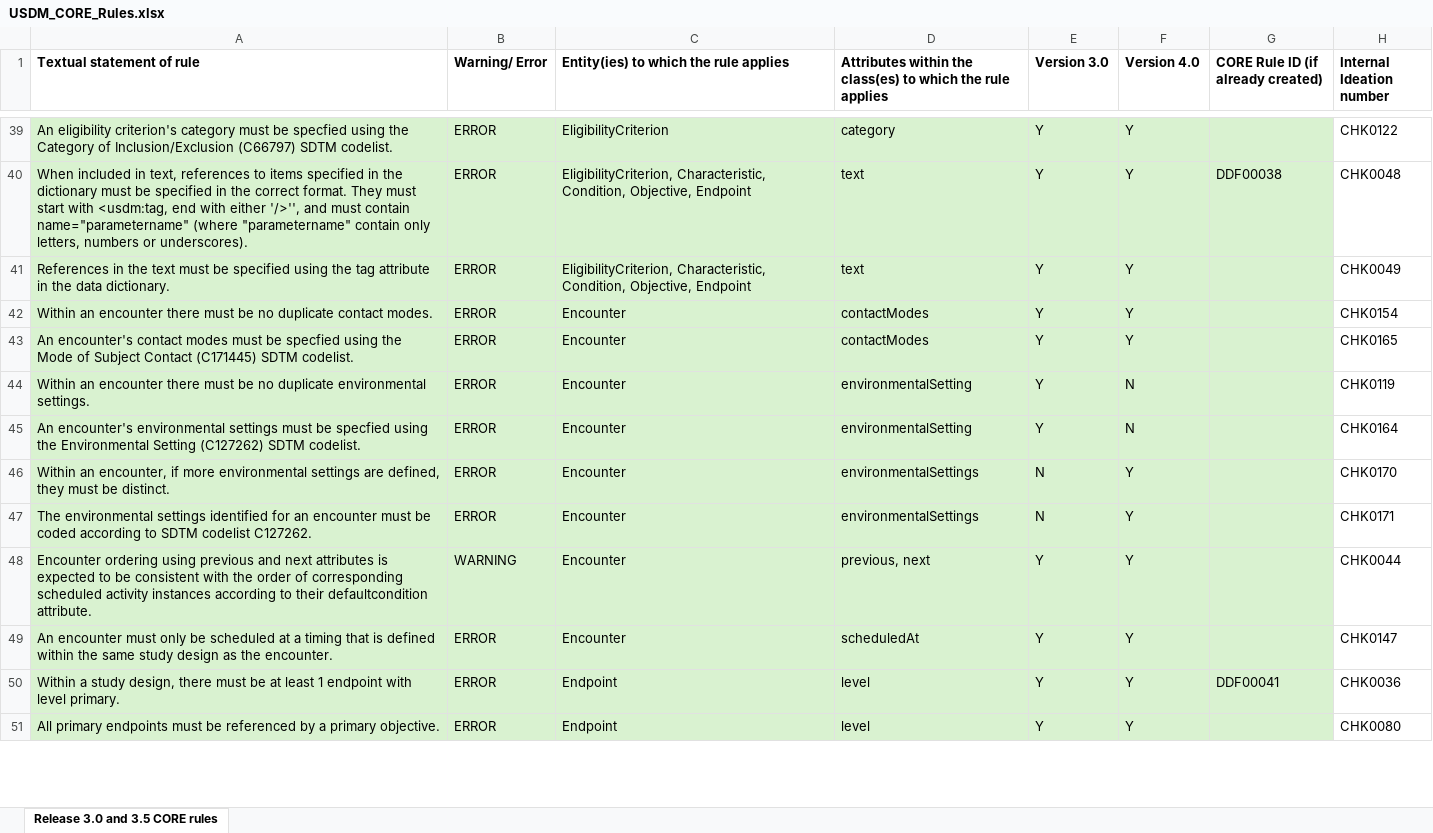
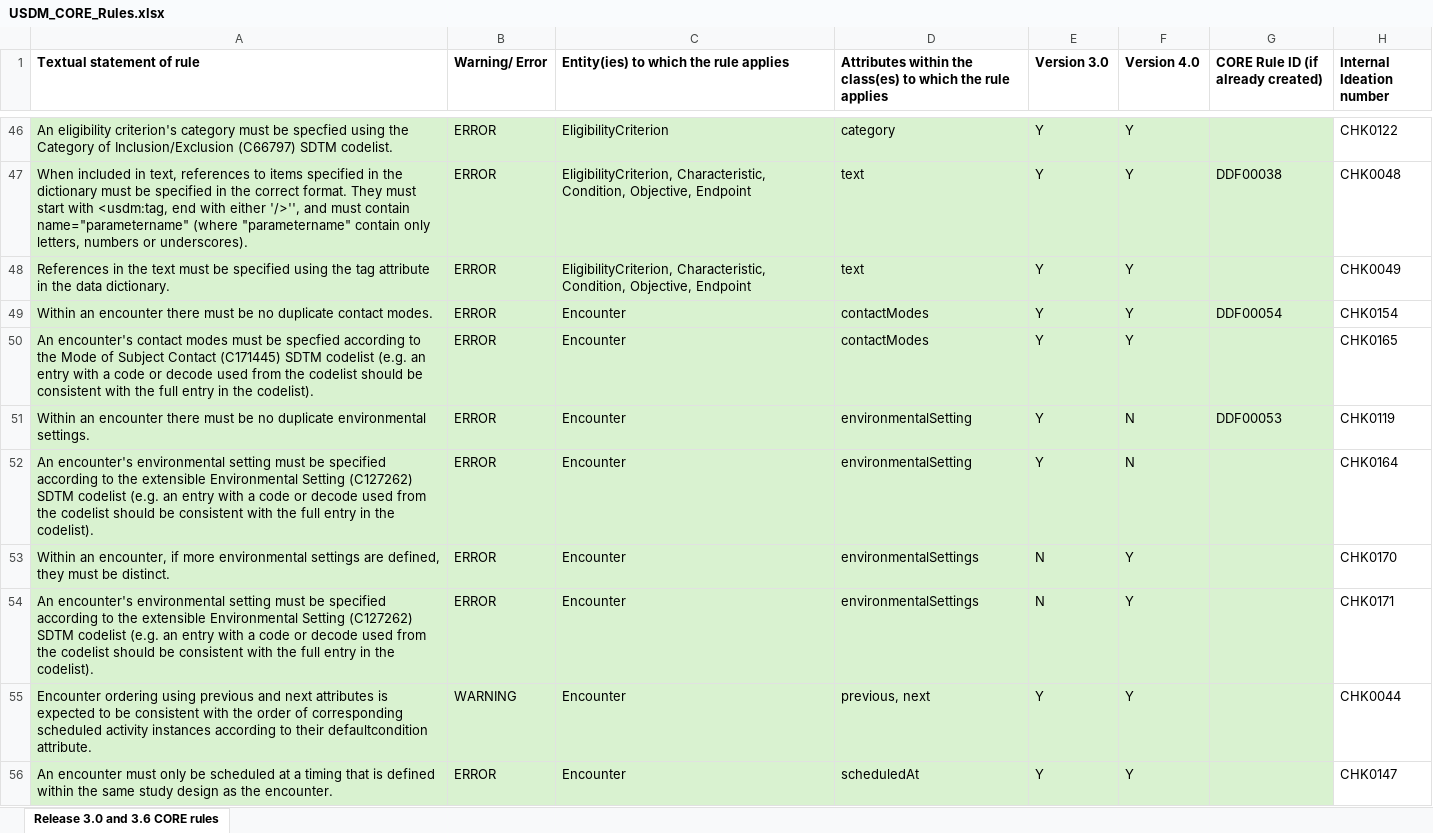
Before and after one commit to cdisc-org/DDF-RA, an Excel workbook: Deliverables/RULES/USDM_CORE_Rules.xlsx, sheet Release 3.0 and 3.6 CORE rules, drawn as a sheet; only a part is shown, gaps mark what is left out; the shorter side is filled out with more unchanged rows; values as stored, in another font and other column widths than the file's, no borders; addresses are those after the commit; the diff covers the shown part only; the diff names each change by its address in the sheet, - before the commit and + after, or states it on an @@ line.

```diff
--- a/Deliverables/RULES/USDM_CORE_Rules.xlsx (sheet Release 3.0 and 3.6 CORE rules)
+++ b/Deliverables/RULES/USDM_CORE_Rules.xlsx (sheet Release 3.0 and 3.6 CORE rules)
-sheet tab: Release 3.0 and 3.5 CORE rules
+sheet tab: Release 3.0 and 3.6 CORE rules
-G49: (empty)
+G49: DDF00054
-A50 (Textual statement of rule): …be specfied using the Mode of Subject Contact (C171445) SDTM codelist.
+A50 (Textual statement of rule): …be specfied according to the Mode of Subject Contact (C171445) SDTM codelist (e.g. an entry with a code or decode used from the codelist should be consistent with the full entry in the codelist).
-G51: (empty)
+G51: DDF00053
-A52 (Textual statement of rule): …encounter's environmental settings must be specfied using the Environmental Setting (C127262) SDTM codelist.
+A52 (Textual statement of rule): …encounter's environmental setting must be specified according to the extensible Environmental Setting (C127262) SDTM codelist (e.g. an entry with a code or decode used from the codelist should be consistent with the full entry in the codelist).
-A54 (Textual statement of rule): The environmental settings identified for an encounter must be coded according to SDTM codelist C127262.
+A54 (Textual statement of rule): An encounter's environmental setting must be specified according to the extensible Environmental Setting (C127262) SDTM codelist (e.g. an entry with a code or decode used from the codelist should be consistent with the full entry in the codelist).
```
Also changed, not shown: 33 added rows, 8 removed rows and 45 edited cells elsewhere in this sheet, Deliverables/RULES/USDM_CORE_Rules_Changes.xlsx.
